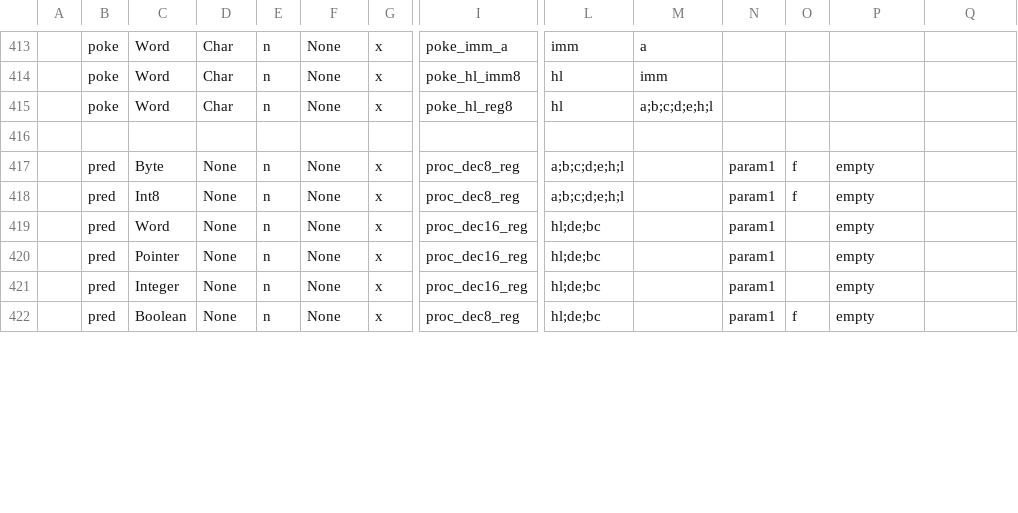
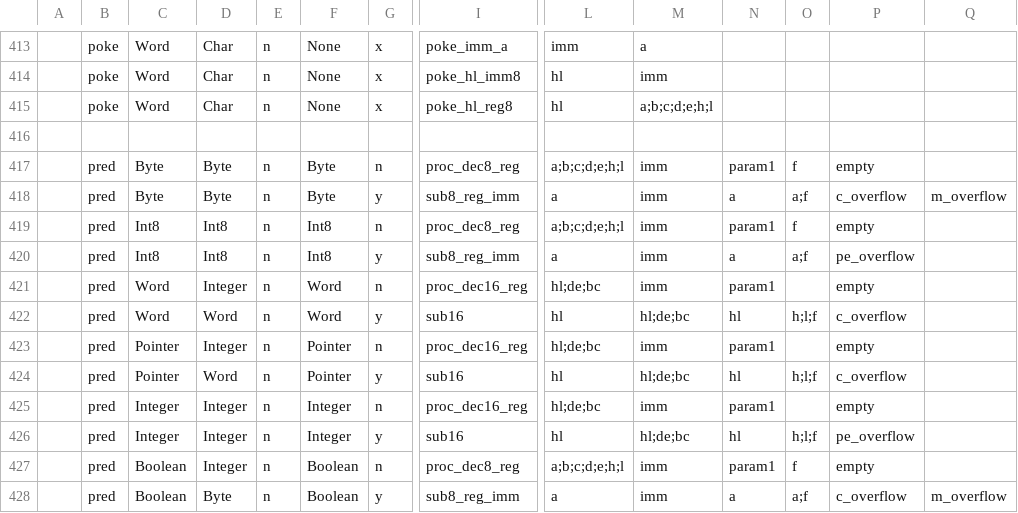
Before and after one commit to Bread80/Quiche, a CSV file: Data/PrimitivesNG.csv, drawn as a sheet; only a part is shown, gaps mark what is left out; addresses are those after the commit; rows hold the shown columns only; the diff covers the shown part only; the diff names each change by its address in the sheet, - before the commit and + after, or states it on an @@ line.

Commit message:
TILData refactored
TILData record refactored to remove TILDest and DestType. All data has now been merged into TILParam record and an expanded TParamKind enumeration.

```diff
--- a/Data/PrimitivesNG.csv
+++ b/Data/PrimitivesNG.csv
-D417: None
+D417: Byte
-F417: None
+F417: Byte
-G417: x
+G417: n
-M417: (empty)
+M417: imm
+row 418:  | pred | Byte | Byte | n | Byte | y | sub8_reg_imm | a | imm | a | a;f | c_overflow | m_overflow
-D419: None
+D419: Int8
-F419: None
+F419: Int8
-G419: x
+G419: n
-M419: (empty)
+M419: imm
+row 420:  | pred | Int8 | Int8 | n | Int8 | y | sub8_reg_imm | a | imm | a | a;f | pe_overflow
-D421: None
+D421: Integer
-F421: None
+F421: Word
-G421: x
+G421: n
-M421: (empty)
+M421: imm
+row 422:  | pred | Word | Word | n | Word | y | sub16 | hl | hl;de;bc | hl | h;l;f | c_overflow
-D423: None
+D423: Integer
-F423: None
+F423: Pointer
-G423: x
+G423: n
-M423: (empty)
+M423: imm
+row 424:  | pred | Pointer | Word | n | Pointer | y | sub16 | hl | hl;de;bc | hl | h;l;f | c_overflow
-D425: None
+D425: Integer
-F425: None
+F425: Integer
-G425: x
+G425: n
-M425: (empty)
+M425: imm
+row 426:  | pred | Integer | Integer | n | Integer | y | sub16 | hl | hl;de;bc | hl | h;l;f | pe_overflow
-D427: None
+D427: Integer
-F427: None
+F427: Boolean
-G427: x
+G427: n
-L427: hl;de;bc
+L427: a;b;c;d;e;h;l
-M427: (empty)
+M427: imm
+row 428:  | pred | Boolean | Byte | n | Boolean | y | sub8_reg_imm | a | imm | a | a;f | c_overflow | m_overflow
```
Also changed, not shown: 40 added rows and 5 edited cells elsewhere in this file, Data/Intrinsics.csv, Data/Operators.csv, 30 other files.
